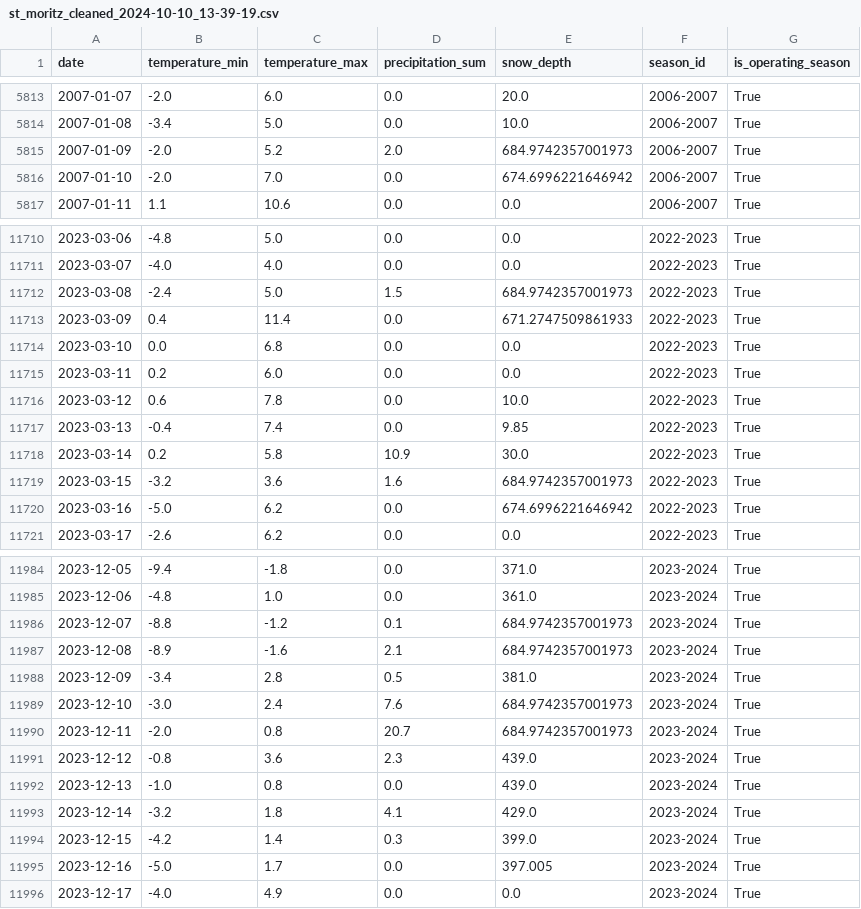
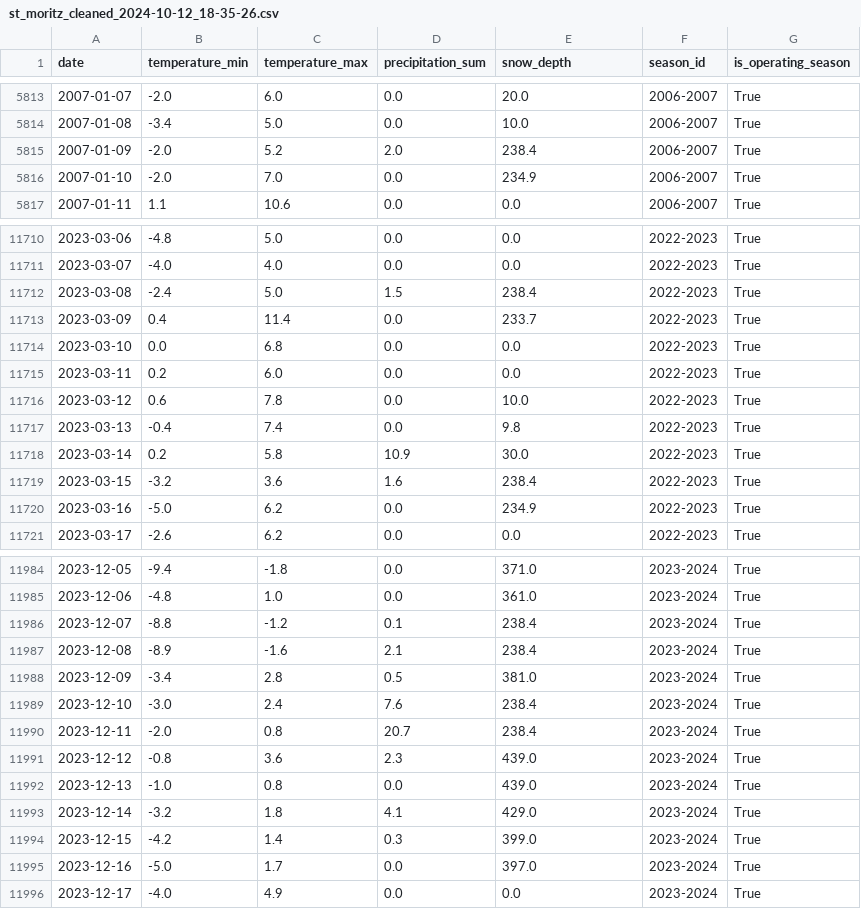
Before and after one commit to SamYatesSmith/SkiSnow, a CSV file: data/processed/cds/swiss_alps/st_moritz/st_moritz_cleaned_2024-10-12_18-35-26.csv (was data/processed/cds/swiss_alps/st_moritz/st_moritz_cleaned_2024-10-10_13-39-19.csv), drawn as a sheet; only a part is shown, gaps mark what is left out; the diff covers the shown part only.

```diff
--- a/data/processed/cds/swiss_alps/st_moritz/st_moritz_cleaned_2024-10-10_13-39-19.csv
+++ b/data/processed/cds/swiss_alps/st_moritz/st_moritz_cleaned_2024-10-12_18-35-26.csv
@@ -5814,4 +5814,4 @@ date,temperature_min,temperature_max,precipitation_sum,snow_depth,season_id,is_o
 2007-01-08,-3.4,5.0,0.0,10.0,2006-2007,True
-2007-01-09,-2.0,5.2,2.0,684.9742357001973,2006-2007,True
-2007-01-10,-2.0,7.0,0.0,674.6996221646942,2006-2007,True
+2007-01-09,-2.0,5.2,2.0,238.4,2006-2007,True
+2007-01-10,-2.0,7.0,0.0,234.9,2006-2007,True
 2007-01-11,1.1,10.6,0.0,0.0,2006-2007,True
@@ -11711,4 +11711,4 @@ date,temperature_min,temperature_max,precipitation_sum,snow_depth,season_id,is_o
 2023-03-07,-4.0,4.0,0.0,0.0,2022-2023,True
-2023-03-08,-2.4,5.0,1.5,684.9742357001973,2022-2023,True
-2023-03-09,0.4,11.4,0.0,671.2747509861933,2022-2023,True
+2023-03-08,-2.4,5.0,1.5,238.4,2022-2023,True
+2023-03-09,0.4,11.4,0.0,233.7,2022-2023,True
 2023-03-10,0.0,6.8,0.0,0.0,2022-2023,True
@@ -11716,6 +11716,6 @@ date,temperature_min,temperature_max,precipitation_sum,snow_depth,season_id,is_o
 2023-03-12,0.6,7.8,0.0,10.0,2022-2023,True
-2023-03-13,-0.4,7.4,0.0,9.85,2022-2023,True
+2023-03-13,-0.4,7.4,0.0,9.8,2022-2023,True
 2023-03-14,0.2,5.8,10.9,30.0,2022-2023,True
-2023-03-15,-3.2,3.6,1.6,684.9742357001973,2022-2023,True
-2023-03-16,-5.0,6.2,0.0,674.6996221646942,2022-2023,True
+2023-03-15,-3.2,3.6,1.6,238.4,2022-2023,True
+2023-03-16,-5.0,6.2,0.0,234.9,2022-2023,True
 2023-03-17,-2.6,6.2,0.0,0.0,2022-2023,True
@@ -11985,7 +11985,7 @@ date,temperature_min,temperature_max,precipitation_sum,snow_depth,season_id,is_o
 2023-12-06,-4.8,1.0,0.0,361.0,2023-2024,True
-2023-12-07,-8.8,-1.2,0.1,684.9742357001973,2023-2024,True
-2023-12-08,-8.9,-1.6,2.1,684.9742357001973,2023-2024,True
+2023-12-07,-8.8,-1.2,0.1,238.4,2023-2024,True
+2023-12-08,-8.9,-1.6,2.1,238.4,2023-2024,True
 2023-12-09,-3.4,2.8,0.5,381.0,2023-2024,True
-2023-12-10,-3.0,2.4,7.6,684.9742357001973,2023-2024,True
-2023-12-11,-2.0,0.8,20.7,684.9742357001973,2023-2024,True
+2023-12-10,-3.0,2.4,7.6,238.4,2023-2024,True
+2023-12-11,-2.0,0.8,20.7,238.4,2023-2024,True
 2023-12-12,-0.8,3.6,2.3,439.0,2023-2024,True
@@ -11994,3 +11994,3 @@ date,temperature_min,temperature_max,precipitation_sum,snow_depth,season_id,is_o
 2023-12-15,-4.2,1.4,0.3,399.0,2023-2024,True
-2023-12-16,-5.0,1.7,0.0,397.005,2023-2024,True
+2023-12-16,-5.0,1.7,0.0,397.0,2023-2024,True
 2023-12-17,-4.0,4.9,0.0,0.0,2023-2024,True
```
Also changed, not shown: 78 edited cells elsewhere in this file, data/processed/cds/italian_alps/cortina_d_ampezzo/cortina_d_ampezzo_cleaned_2024-10-12_18-35-25.csv, data/processed/cds/italian_alps/val_gardena/val_gardena_cleaned_2024-10-12_18-35-25.csv, 30 other files.
